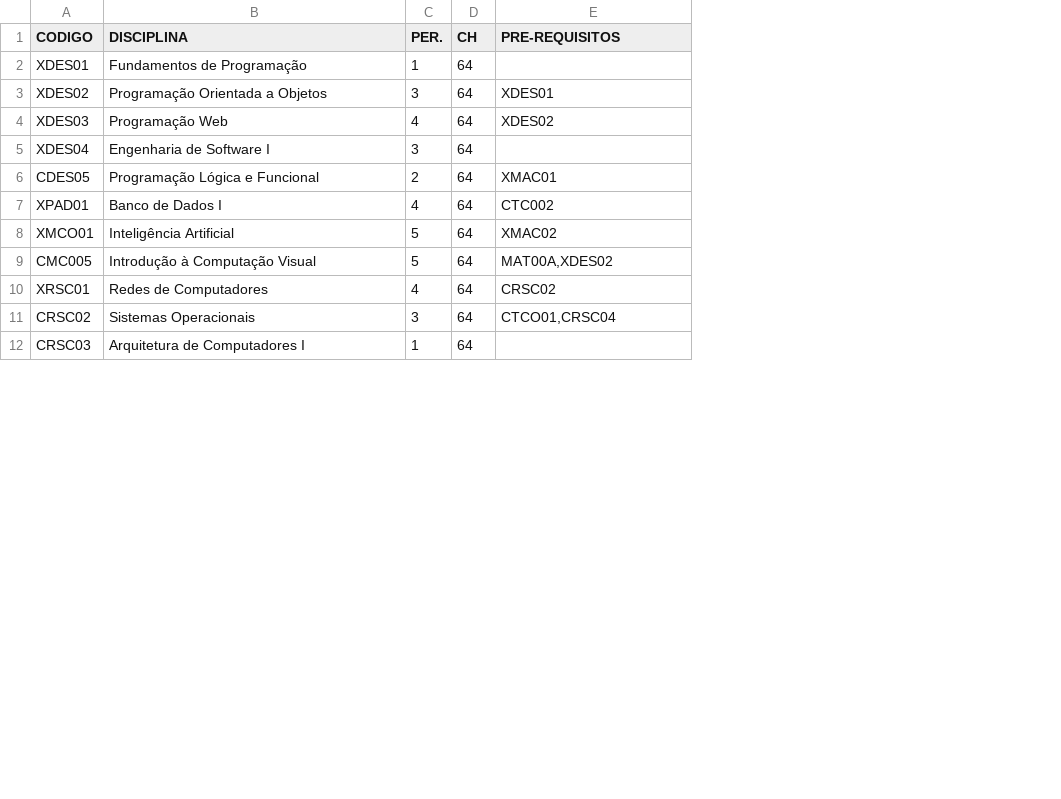
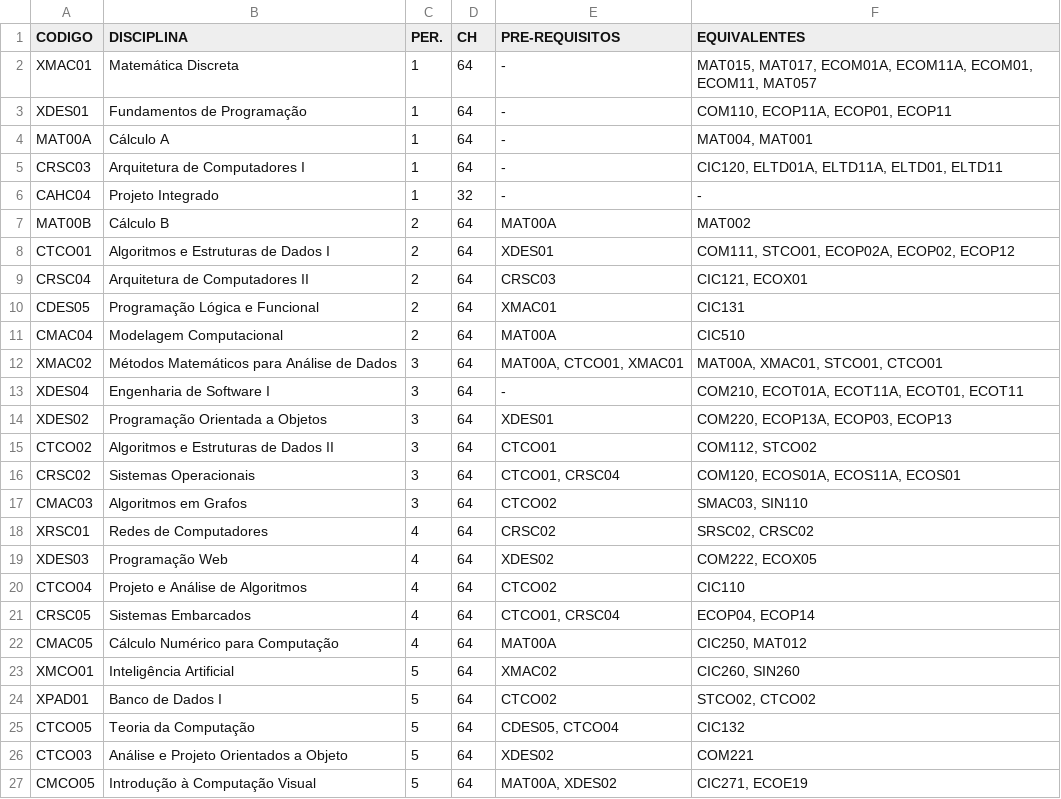
Before and after one commit to LordSouza/Trabalho_de_Grafos, a CSV file: datasets/materias_obrigatorias_cco.csv, drawn as a sheet; only a part is shown; removed rows and columns are numbered as before the commit, all else as after; the diff covers the shown part only; the diff names each change by its address in the sheet, - before the commit and + after, or states it on an @@ line.

Commit message:
Recomendacao
Falta fazer com que o indice e os pre-requisitos influenciem na recomendacao, de resto tudo ok

```diff
--- a/datasets/materias_obrigatorias_cco.csv
+++ b/datasets/materias_obrigatorias_cco.csv
+column F (EQUIVALENTES), row 3: COM110, ECOP11A, ECOP01, ECOP11; row 14: COM220, ECOP13A, ECOP03, ECOP13; rows 19-20: COM222, ECOX05 | CIC110; row 23: CIC260, SIN260; row 27: CIC271, ECOE19
+row 2: XMAC01 | Matemática Discreta | 1 | 64 | - | MAT015, MAT017, ECOM01A, ECOM11A, ECOM01, ECOM11, MAT057
-E3 (PRE-REQUISITOS): (empty)
+E3 (PRE-REQUISITOS): -
+row 4: MAT00A | Cálculo A | 1 | 64 | - | MAT004, MAT001
+row 5: CRSC03 | Arquitetura de Computadores I | 1 | 64 | - | CIC120, ELTD01A, ELTD11A, ELTD01, ELTD11
+row 6: CAHC04 | Projeto Integrado | 1 | 32 | - | -
@@ row 22 moved to row 7: MAT00B @@
@@ row 15 moved to row 8: CTCO01 @@
@@ row 13 moved to row 9: CRSC04 @@
@@ row 6 moved to row 10: CDES05 @@
@@ row 26 moved to row 11: CMAC04 @@
+row 12: XMAC02 | Métodos Matemáticos para Análise de Dados | 3 | 64 | MAT00A, CTCO01, XMAC01 | MAT00A, XMAC01, STCO01, CTCO01
+row 13: XDES04 | Engenharia de Software I | 3 | 64 | - | COM210, ECOT01A, ECOT11A, ECOT01, ECOT11
+row 15: CTCO02 | Algoritmos e Estruturas de Dados II | 3 | 64 | CTCO01 | COM112, STCO02
+row 16: CRSC02 | Sistemas Operacionais | 3 | 64 | CTCO01, CRSC04 | COM120, ECOS01A, ECOS11A, ECOS01
+row 17: CMAC03 | Algoritmos em Grafos | 3 | 64 | CTCO02 | SMAC03, SIN110
@@ row 10 moved to row 18: XRSC01 @@
-row 5: XDES04 | Engenharia de Software I | 3 | 64
-A20 (CODIGO): XPAD01
+A20 (CODIGO): CTCO04
-B20 (DISCIPLINA): Banco de Dados I
+B20 (DISCIPLINA): Projeto e Análise de Algoritmos
-E20 (PRE-REQUISITOS): CTC002
+E20 (PRE-REQUISITOS): CTCO02
+row 21: CRSC05 | Sistemas Embarcados | 4 | 64 | CTCO01, CRSC04 | ECOP04, ECOP14
@@ row 27 moved to row 22: CMAC05 @@
+row 24: XPAD01 | Banco de Dados I | 5 | 64 | CTCO02 | STCO02, CTCO02
+row 25: CTCO05 | Teoria da Computação | 5 | 64 | CDES05, CTCO04 | CIC132
+row 26: CTCO03 | Análise e Projeto Orientados a Objeto | 5 | 64 | XDES02 | COM221
-A27 (CODIGO): CMC005
+A27 (CODIGO): CMCO05
-E27 (PRE-REQUISITOS): MAT00A,XDES02
+E27 (PRE-REQUISITOS): MAT00A, XDES02
-row 11: CRSC02 | Sistemas Operacionais | 3 | 64 | CTCO01,CRSC04
-row 12: CRSC03 | Arquitetura de Computadores I | 1 | 64
```
Also changed, not shown: 4 added rows and 12 removed rows elsewhere in this file, datasets/materias_obrigatorias_sin.csv, datasets/materias_optativas_cco.csv, 5 other files.
